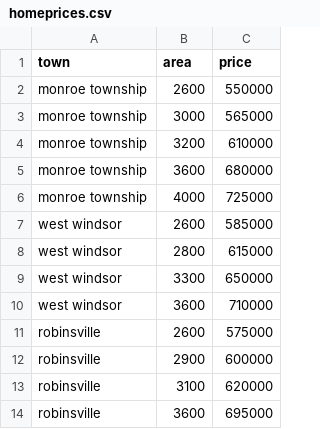
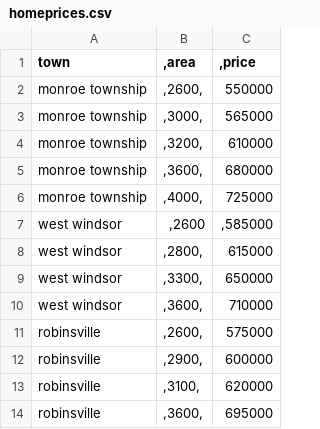
Before and after one commit to pavananudeep/machinelearning, a CSV file: homeprices.csv, drawn as a sheet.

Commit message:
Update homeprices.csv

```diff
--- a/homeprices.csv
+++ b/homeprices.csv
@@ -1,14 +1,14 @@
-town	area	price
-monroe township	2600	550000
-monroe township	3000	565000
-monroe township	3200	610000
-monroe township	3600	680000
-monroe township	4000	725000
-west windsor	2600	585000
-west windsor	2800	615000
-west windsor	3300	650000
-west windsor	3600	710000
-robinsville	2600	575000
-robinsville	2900	600000
-robinsville	3100	620000
-robinsville	3600	695000
+town	,area	,price
+monroe township	,2600,	550000
+monroe township	,3000,	565000
+monroe township	,3200,	610000
+monroe township	,3600,	680000
+monroe township	,4000,	725000
+west windsor	,2600	,585000
+west windsor	,2800,	615000
+west windsor	,3300,	650000
+west windsor	,3600,	710000
+robinsville	,2600,	575000
+robinsville	,2900,	600000
+robinsville	,3100,	620000
+robinsville	,3600,	695000
```
